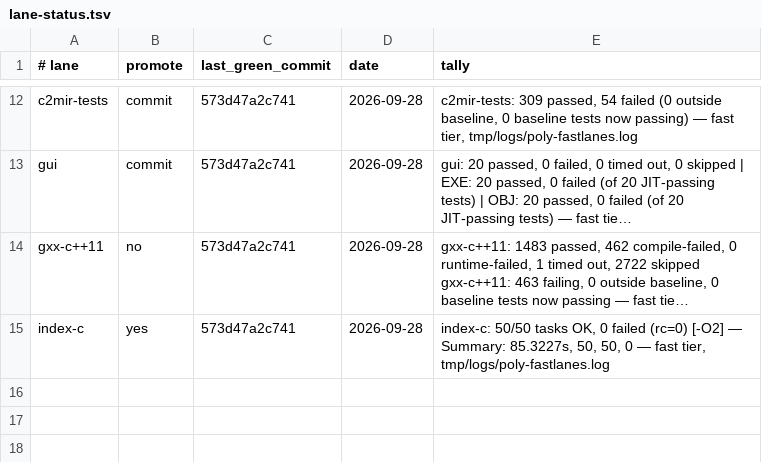
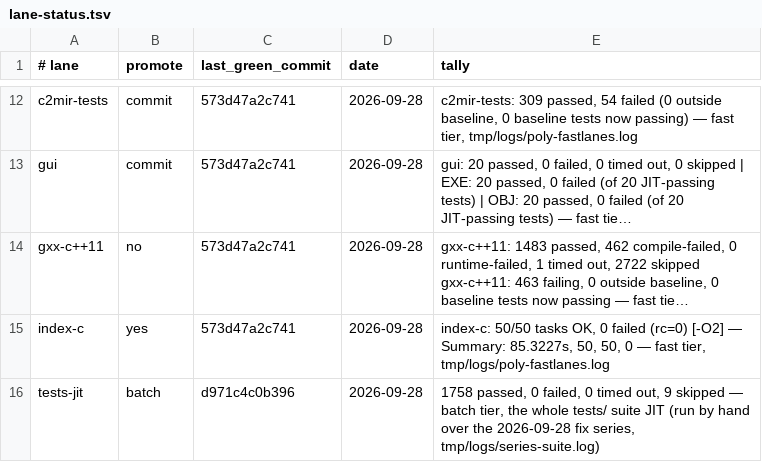
Before and after one commit to derekbsnider/madc, a TSV file: docs/lane-status.tsv, drawn as a sheet; only a part is shown, gaps mark what is left out; long unchanged cells end in …; the diff names each change by its address in the sheet, - before the commit and + after, or states it on an @@ line.

```diff
--- a/docs/lane-status.tsv
+++ b/docs/lane-status.tsv
+row 16: tests-jit | batch | d971c4c0b396 | 2026-09-28 | 1758 passed, 0 failed, 0 timed out, 9 skipped — batch tier, the whole tests/ suite JIT (run by hand over the 2026-09-28 fix series, tmp/logs/series-suite.log)
```
Also changed, not shown: 7 other files.
